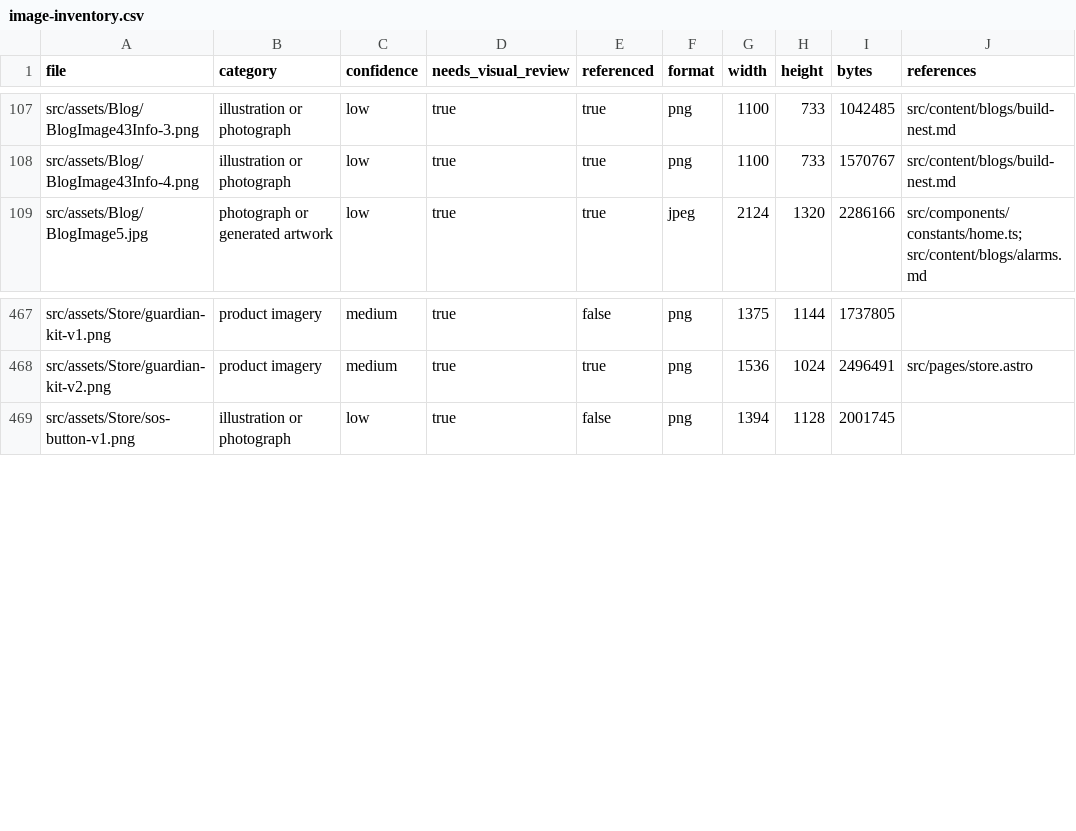
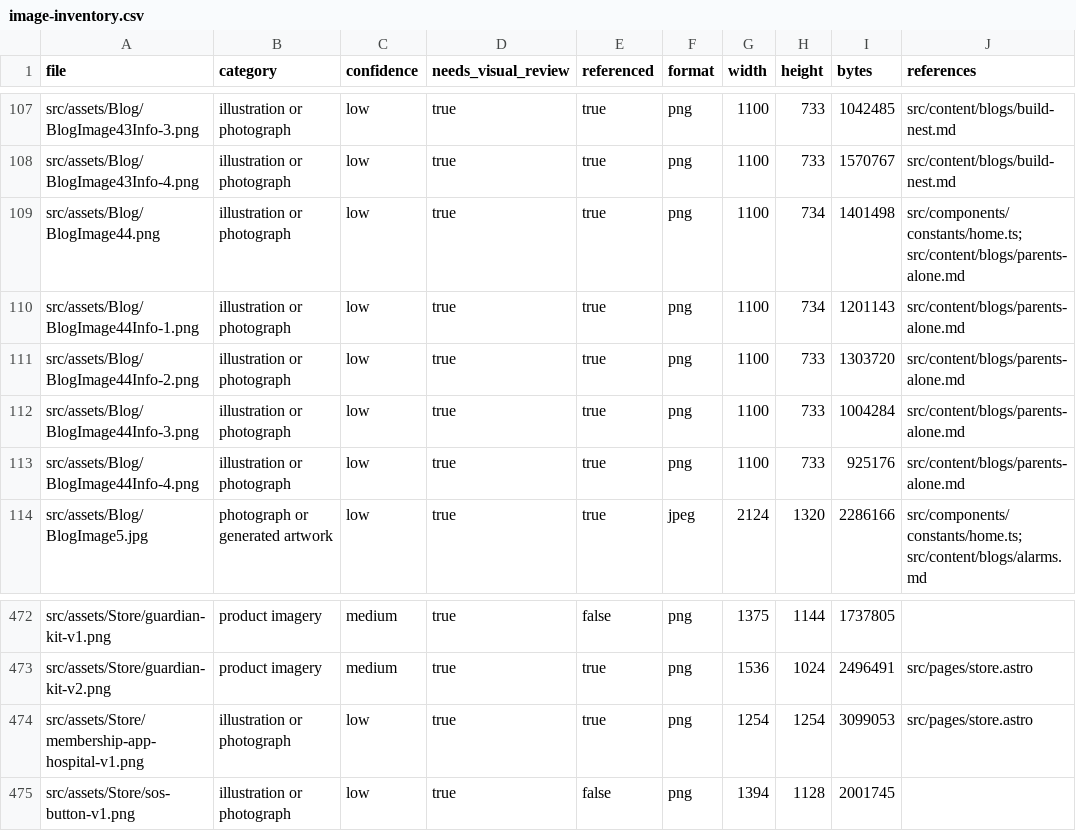
Before and after one commit to pidana-in/eyeagle-www, a CSV file: reports/image-inventory.csv, drawn as a sheet; only a part is shown, gaps mark what is left out.

```diff
--- a/reports/image-inventory.csv
+++ b/reports/image-inventory.csv
@@ -108,2 +108,7 @@
 "src/assets/Blog/BlogImage43Info-4.png","illustration or photograph","low","true","true","png","1100","733","1570767","src/content/blogs/build-nest.md"
+"src/assets/Blog/BlogImage44.png","illustration or photograph","low","true","true","png","1100","734","1401498","src/components/constants/home.ts; src/content/blogs/parents-alone.md"
+"src/assets/Blog/BlogImage44Info-1.png","illustration or photograph","low","true","true","png","1100","734","1201143","src/content/blogs/parents-alone.md"
+"src/assets/Blog/BlogImage44Info-2.png","illustration or photograph","low","true","true","png","1100","733","1303720","src/content/blogs/parents-alone.md"
+"src/assets/Blog/BlogImage44Info-3.png","illustration or photograph","low","true","true","png","1100","733","1004284","src/content/blogs/parents-alone.md"
+"src/assets/Blog/BlogImage44Info-4.png","illustration or photograph","low","true","true","png","1100","733","925176","src/content/blogs/parents-alone.md"
 "src/assets/Blog/BlogImage5.jpg","photograph or generated artwork","low","true","true","jpeg","2124","1320","2286166","src/components/constants/home.ts; src/content/blogs/alarms.md"
@@ -468,2 +473,3 @@
 "src/assets/Store/guardian-kit-v2.png","product imagery","medium","true","true","png","1536","1024","2496491","src/pages/store.astro"
+"src/assets/Store/membership-app-hospital-v1.png","illustration or photograph","low","true","true","png","1254","1254","3099053","src/pages/store.astro"
 "src/assets/Store/sos-button-v1.png","illustration or photograph","low","true","false","png","1394","1128","2001745",""
```
Also changed, not shown: reports/link-inventory.csv, reports/route-inventory.csv, 8 other files.
